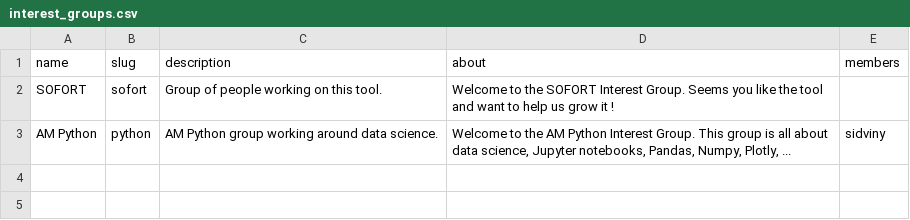
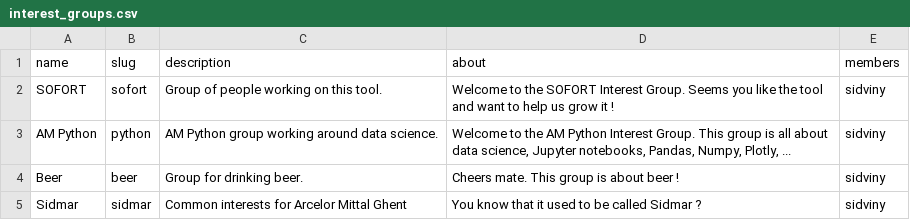
Before and after one commit to amghent/sofort, a CSV file: src/bootstrap/management/presets/interest_groups.csv, drawn as a sheet.

```diff
--- a/src/bootstrap/management/presets/interest_groups.csv
+++ b/src/bootstrap/management/presets/interest_groups.csv
@@ -1,3 +1,5 @@
 name,slug,description,about,members
-SOFORT,sofort,Group of people working on this tool.,Welcome to the SOFORT Interest Group.  Seems you like the tool and want to help us grow it !,
+SOFORT,sofort,Group of people working on this tool.,Welcome to the SOFORT Interest Group.  Seems you like the tool and want to help us grow it !,sidviny
 AM Python,python,AM Python group working around data science.,"Welcome to the AM Python Interest Group.  This group is all about data science, Jupyter notebooks, Pandas, Numpy, Plotly, ...",sidviny
+Beer,beer,Group for drinking beer.,"Cheers mate.  This group is about beer !",sidviny
+Sidmar,sidmar,Common interests for Arcelor Mittal Ghent,"You know that it used to be called Sidmar ?",sidviny
```
Also changed, not shown: 16 other files.
